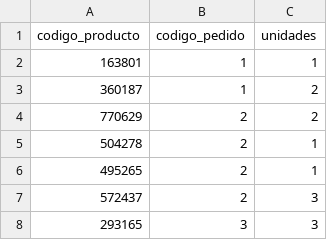
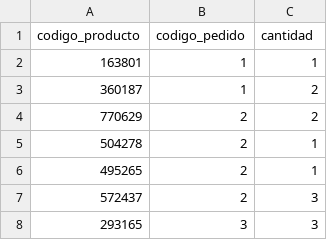
Before and after one commit to nperrone/LasSuperNenas, a CSV file: data/pedidos-productos.csv, drawn as a sheet; only a part is shown.

```diff
--- a/data/pedidos-productos.csv
+++ b/data/pedidos-productos.csv
@@ -1,2 +1,2 @@
-codigo_producto,codigo_pedido,unidades
+codigo_producto,codigo_pedido,cantidad
 163801,1,1
```
Also changed, not shown: data/entregas.csv, 1 other file.
